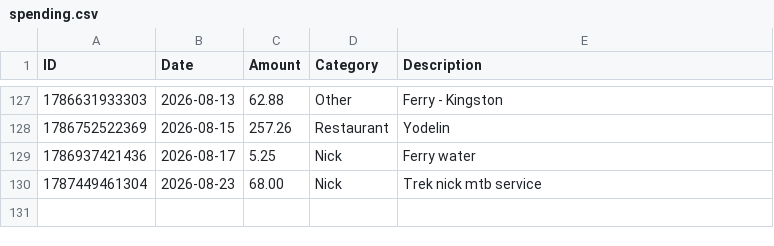
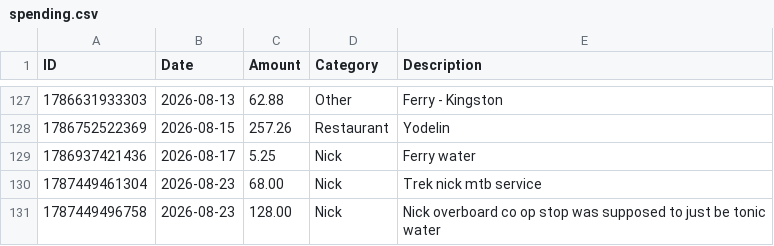
Before and after one commit to swaterman19/budget_app, a CSV file: data/spending.csv, drawn as a sheet; only a part is shown, gaps mark what is left out.

Commit message:
Add expense: Nick $128.00

```diff
--- a/data/spending.csv
+++ b/data/spending.csv
@@ -130 +130,2 @@ ID,Date,Amount,Category,Description
 1787449461304,2026-08-23,68.00,Nick,"Trek nick mtb service"
+1787449496758,2026-08-23,128.00,Nick,"Nick overboard co op stop was supposed to just be tonic water"
```
